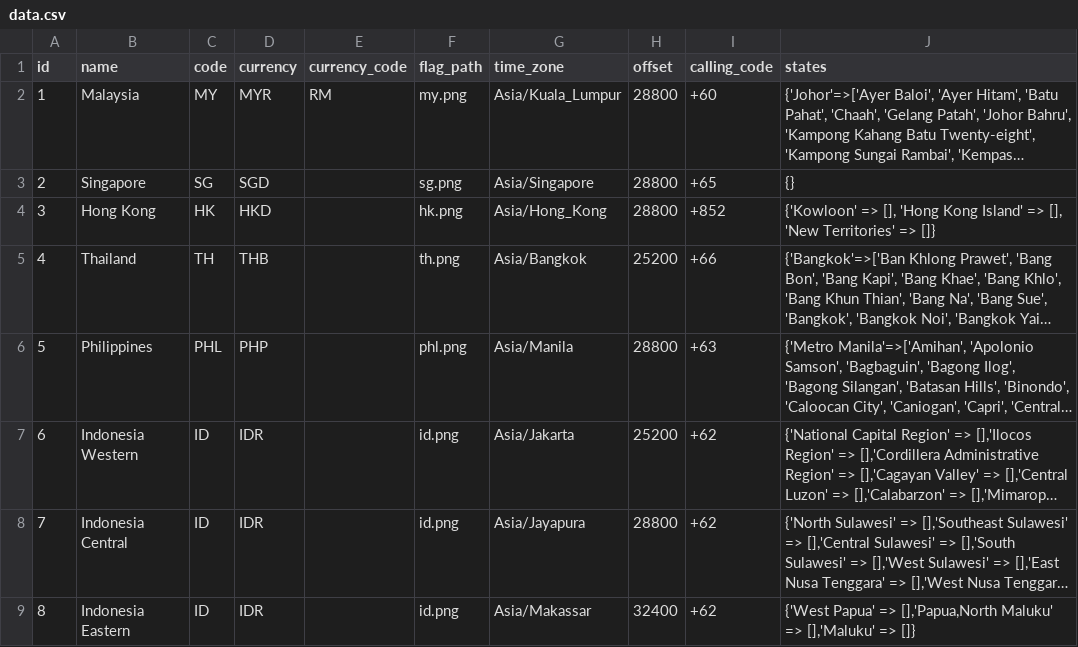
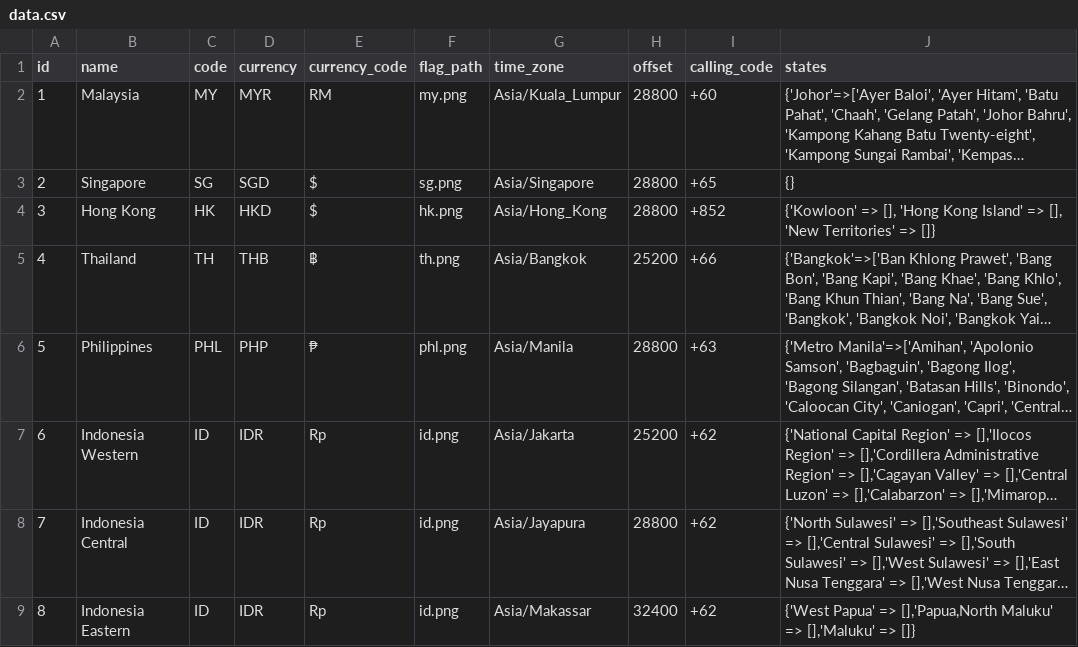
Before and after one commit to bookdocmanagement/bookdoc-countrylist, a CSV file: lib/db/data.csv, drawn as a sheet; long unchanged cells end in …; the diff names each change by its address in the sheet, - before the commit and + after, or states it on an @@ line.

Commit message:
add currency codes to countries

```diff
--- a/lib/db/data.csv
+++ b/lib/db/data.csv
-E3:E4 (currency_code): (empty)
+E3:E4 (currency_code): $
-E5 (currency_code): (empty)
+E5 (currency_code): ฿
-E6 (currency_code): (empty)
+E6 (currency_code): ₱
-E7:E9 (currency_code): (empty)
+E7:E9 (currency_code): Rp
```
